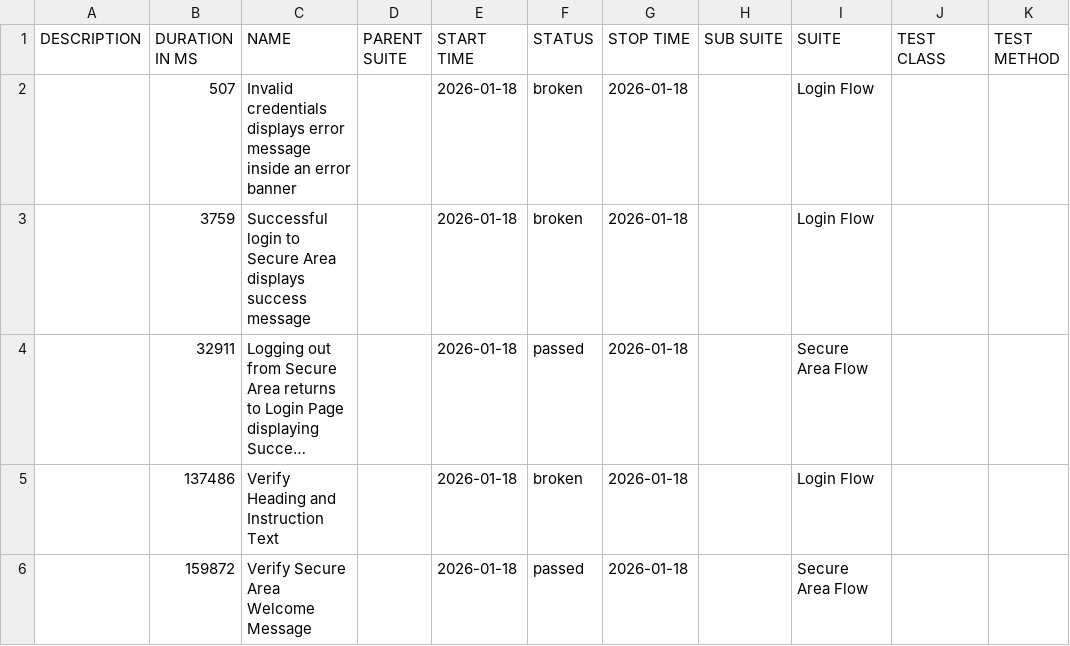
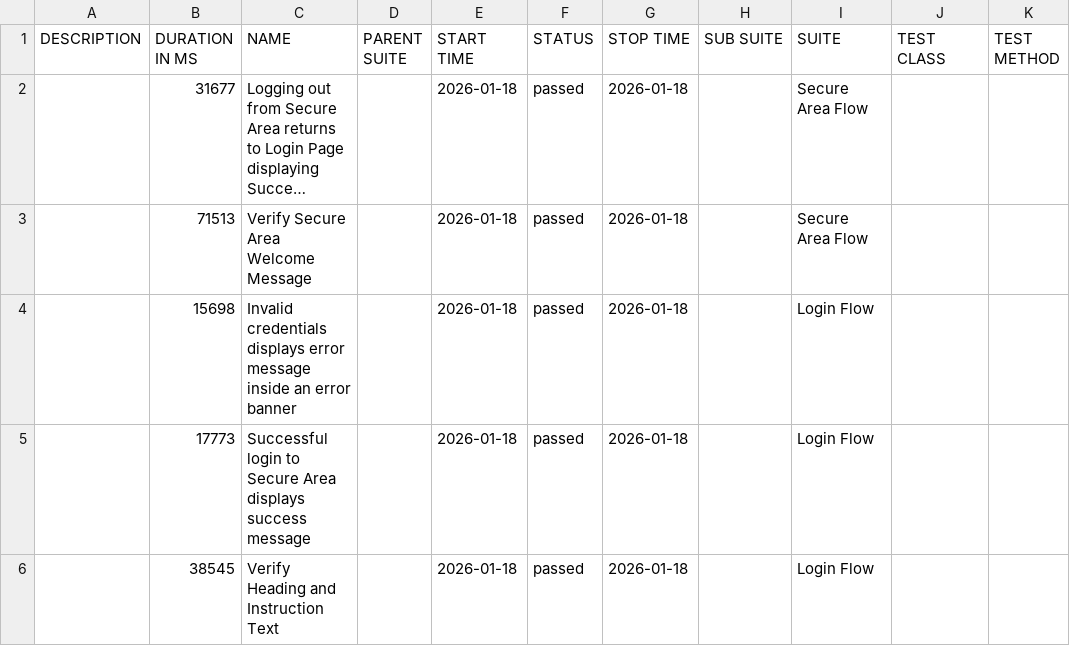
Before and after one commit to tjmaher/detox-demo, a CSV file: ios/data/suites.csv, drawn as a sheet; long unchanged cells end in …; removed rows and columns are numbered as before the commit, all else as after; the diff names each change by its address in the sheet, - before the commit and + after, or states it on an @@ line.

```diff
--- a/ios/data/suites.csv
+++ b/ios/data/suites.csv
-row 2:  | 507 | Invalid credentials displays error message inside an error banner |  | 2026-01-18 | broken | 2026-01-18 |  | Login Flow
-row 3:  | 3759 | Successful login to Secure Area displays success message |  | 2026-01-18 | broken | 2026-01-18 |  | Login Flow
-B2 (DURATION IN MS): 32911
+B2 (DURATION IN MS): 31677
-row 5:  | 137486 | Verify Heading and Instruction Text |  | 2026-01-18 | broken | 2026-01-18 |  | Login Flow
-B3 (DURATION IN MS): 159872
+B3 (DURATION IN MS): 71513
+row 4:  | 15698 | Invalid credentials displays error message inside an error banner |  | 2026-01-18 | passed | 2026-01-18 |  | Login Flow
+row 5:  | 17773 | Successful login to Secure Area displays success message |  | 2026-01-18 | passed | 2026-01-18 |  | Login Flow
+row 6:  | 38545 | Verify Heading and Instruction Text |  | 2026-01-18 | passed | 2026-01-18 |  | Login Flow
```
Also changed, not shown: 28 other files.
